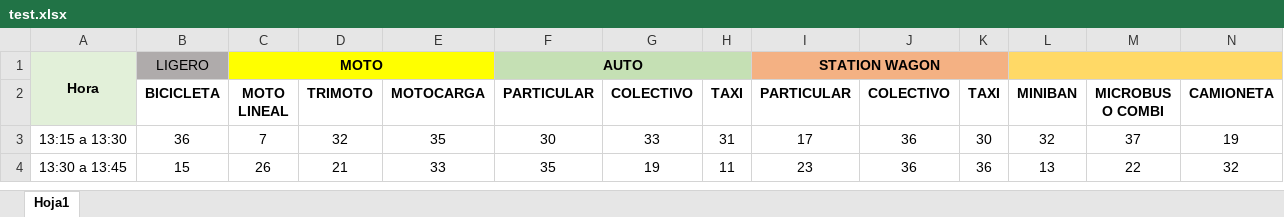
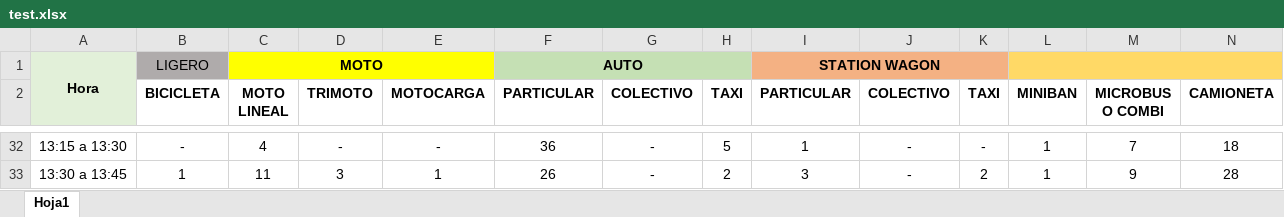
Before and after one commit to GreatestTrain/analisis_carretera, an Excel workbook: data/test.xlsx, sheet Hoja1, drawn as a sheet; only a part is shown, gaps mark what is left out; values as stored, in another font and other column widths than the file's, no borders; addresses are those after the commit; the diff covers the shown part only; the diff names each change by its address in the sheet, - before the commit and + after, or states it on an @@ line.

```diff
--- a/data/test.xlsx (sheet Hoja1)
+++ b/data/test.xlsx (sheet Hoja1)
-B32 (BICICLETA): 36
+B32 (BICICLETA): -
-C32 (MOTO LINEAL): 7
+C32 (MOTO LINEAL): 4
-D32 (TRIMOTO): 32
+D32 (TRIMOTO): -
-E32 (MOTOCARGA): 35
+E32 (MOTOCARGA): -
-F32 (PARTICULAR): 30
+F32 (PARTICULAR): 36
-G32 (COLECTIVO): 33
+G32 (COLECTIVO): -
-H32 (TAXI): 31
+H32 (TAXI): 5
-I32 (PARTICULAR): 17
+I32 (PARTICULAR): 1
-J32:J33 (COLECTIVO): 36
+J32:J33 (COLECTIVO): -
-K32 (TAXI): 30
+K32 (TAXI): -
-L32 (MINIBAN): 32
+L32 (MINIBAN): 1
-M32 (MICROBUS O COMBI): 37
+M32 (MICROBUS O COMBI): 7
-N32 (CAMIONETA): 19
+N32 (CAMIONETA): 18
-B33 (BICICLETA): 15
+B33 (BICICLETA): 1
-C33 (MOTO LINEAL): 26
+C33 (MOTO LINEAL): 11
-D33 (TRIMOTO): 21
+D33 (TRIMOTO): 3
-E33 (MOTOCARGA): 33
+E33 (MOTOCARGA): 1
-F33 (PARTICULAR): 35
+F33 (PARTICULAR): 26
-G33 (COLECTIVO): 19
+G33 (COLECTIVO): -
-H33 (TAXI): 11
+H33 (TAXI): 2
-I33 (PARTICULAR): 23
+I33 (PARTICULAR): 3
-K33 (TAXI): 36
+K33 (TAXI): 2
-L33 (MINIBAN): 13
+L33 (MINIBAN): 1
-M33 (MICROBUS O COMBI): 22
+M33 (MICROBUS O COMBI): 9
-N33 (CAMIONETA): 32
+N33 (CAMIONETA): 28
```
Also changed, not shown: 29 added rows and 531 edited cells elsewhere in this sheet, formulas that keep their value, 1 other file.
